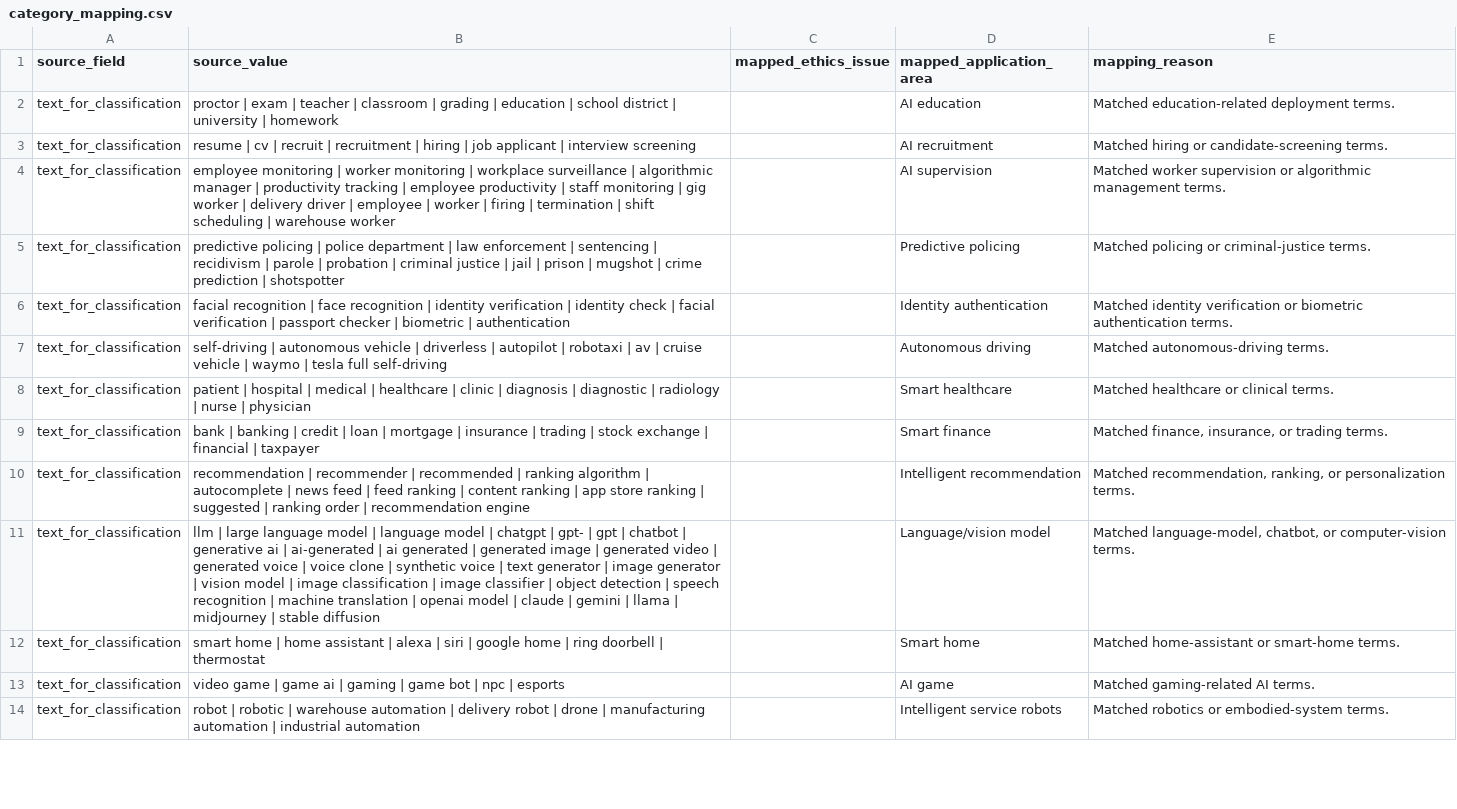
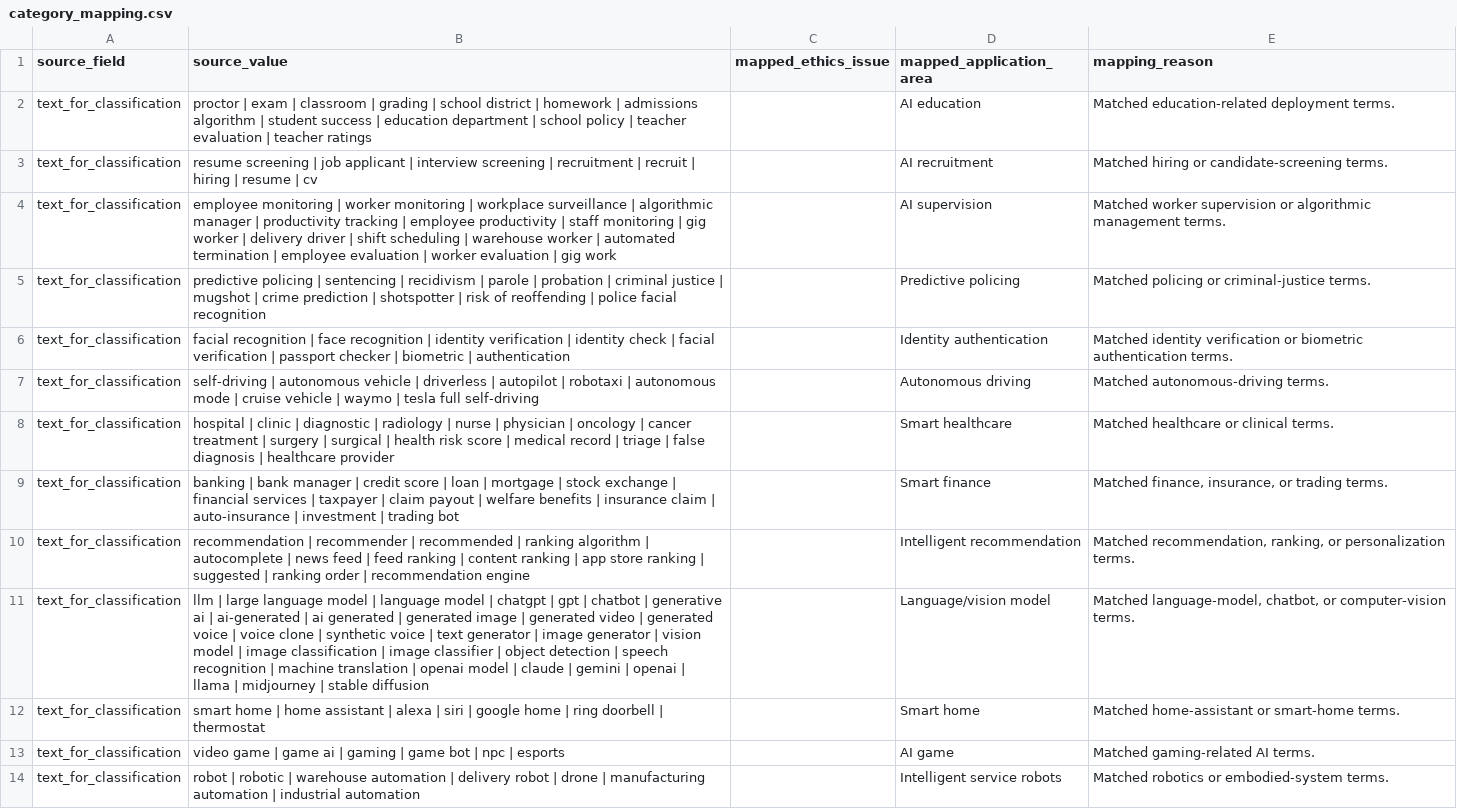
Before and after one commit to Shlok22024/ai-incident-analysis, a CSV file: data/processed/category_mapping.csv, drawn as a sheet; only a part is shown; the diff covers the shown part only.

Commit message:
fix classifier keyword matching

```diff
--- a/data/processed/category_mapping.csv
+++ b/data/processed/category_mapping.csv
@@ -1,12 +1,12 @@
 source_field,source_value,mapped_ethics_issue,mapped_application_area,mapping_reason
-text_for_classification,proctor | exam | teacher | classroom | grading | education | school district | university | homework,,AI education,Matched education-related deployment terms.
-text_for_classification,resume | cv | recruit | recruitment | hiring | job applicant | interview screening,,AI recruitment,Matched hiring or candidate-screening terms.
-text_for_classification,employee monitoring | worker monitoring | workplace surveillance | algorithmic manager | productivity tracking | employee productivity | staff monitoring | gig worker | delivery driver | employee | worker | firing | termination | shift scheduling | warehouse worker,,AI supervision,Matched worker supervision or algorithmic management terms.
-text_for_classification,predictive policing | police department | law enforcement | sentencing | recidivism | parole | probation | criminal justice | jail | prison | mugshot | crime prediction | shotspotter,,Predictive policing,Matched policing or criminal-justice terms.
+text_for_classification,proctor | exam | classroom | grading | school district | homework | admissions algorithm | student success | education department | school policy | teacher evaluation | teacher ratings,,AI education,Matched education-related deployment terms.
+text_for_classification,resume screening | job applicant | interview screening | recruitment | recruit | hiring | resume | cv,,AI recruitment,Matched hiring or candidate-screening terms.
+text_for_classification,employee monitoring | worker monitoring | workplace surveillance | algorithmic manager | productivity tracking | employee productivity | staff monitoring | gig worker | delivery driver | shift scheduling | warehouse worker | automated termination | employee evaluation | worker evaluation | gig work,,AI supervision,Matched worker supervision or algorithmic management terms.
+text_for_classification,predictive policing | sentencing | recidivism | parole | probation | criminal justice | mugshot | crime prediction | shotspotter | risk of reoffending | police facial recognition,,Predictive policing,Matched policing or criminal-justice terms.
 text_for_classification,facial recognition | face recognition | identity verification | identity check | facial verification | passport checker | biometric | authentication,,Identity authentication,Matched identity verification or biometric authentication terms.
-text_for_classification,self-driving | autonomous vehicle | driverless | autopilot | robotaxi | av  | cruise vehicle | waymo | tesla full self-driving,,Autonomous driving,Matched autonomous-driving terms.
-text_for_classification,patient | hospital | medical | healthcare | clinic | diagnosis | diagnostic | radiology | nurse | physician,,Smart healthcare,Matched healthcare or clinical terms.
-text_for_classification,bank | banking | credit | loan | mortgage | insurance | trading | stock exchange | financial | taxpayer,,Smart finance,"Matched finance, insurance, or trading terms."
+text_for_classification,self-driving | autonomous vehicle | driverless | autopilot | robotaxi | autonomous mode | cruise vehicle | waymo | tesla full self-driving,,Autonomous driving,Matched autonomous-driving terms.
+text_for_classification,hospital | clinic | diagnostic | radiology | nurse | physician | oncology | cancer treatment | surgery | surgical | health risk score | medical record | triage | false diagnosis | healthcare provider,,Smart healthcare,Matched healthcare or clinical terms.
+text_for_classification,banking | bank manager | credit score | loan | mortgage | stock exchange | financial services | taxpayer | claim payout | welfare benefits | insurance claim | auto-insurance | investment | trading bot,,Smart finance,"Matched finance, insurance, or trading terms."
 text_for_classification,recommendation | recommender | recommended | ranking algorithm | autocomplete | news feed | feed ranking | content ranking | app store ranking | suggested | ranking order | recommendation engine,,Intelligent recommendation,"Matched recommendation, ranking, or personalization terms."
-text_for_classification,llm | large language model | language model | chatgpt | gpt- | gpt  | chatbot | generative ai | ai-generated | ai generated | generated image | generated video | generated voice | voice clone | synthetic voice | text generator | image generator | vision model | image classification | image classifier | object detection | speech recognition | machine translation | openai model | claude | gemini | llama | midjourney | stable diffusion,,Language/vision model,"Matched language-model, chatbot, or computer-vision terms."
+text_for_classification,llm | large language model | language model | chatgpt | gpt | chatbot | generative ai | ai-generated | ai generated | generated image | generated video | generated voice | voice clone | synthetic voice | text generator | image generator | vision model | image classification | image classifier | object detection | speech recognition | machine translation | openai model | claude | gemini | openai | llama | midjourney | stable diffusion,,Language/vision model,"Matched language-model, chatbot, or computer-vision terms."
 text_for_classification,smart home | home assistant | alexa | siri | google home | ring doorbell | thermostat,,Smart home,Matched home-assistant or smart-home terms.
```
Also changed, not shown: 6 edited cells elsewhere in this file, 2 other files.
